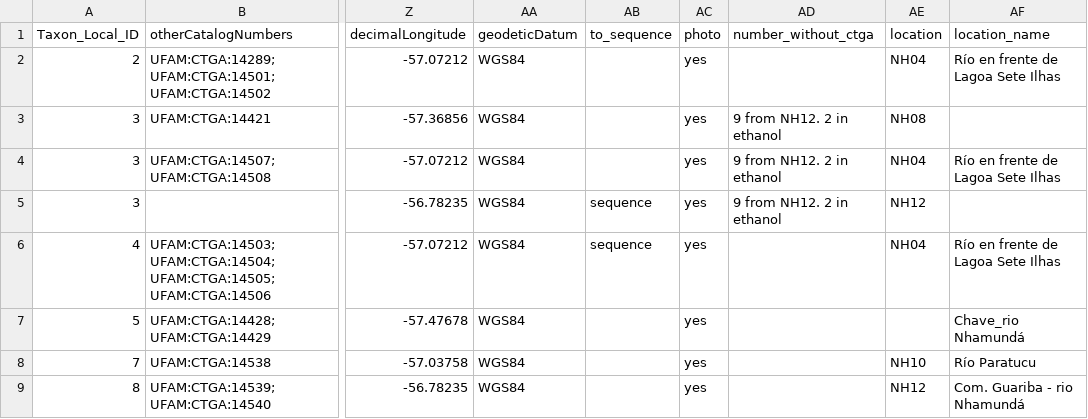
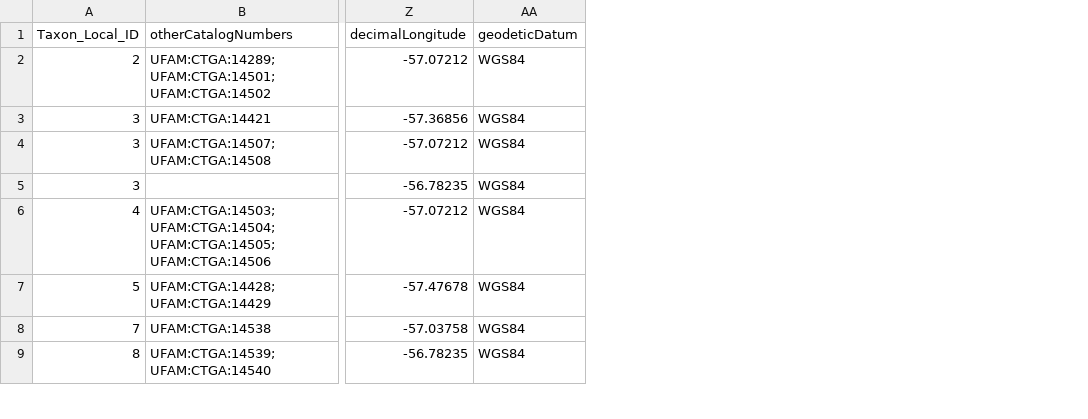
Before and after one commit to boopsboops/nhamunda-checklist, a CSV file: siluriformes_nhamunda.csv, drawn as a sheet; only a part is shown, gaps mark what is left out; the diff names each change by its address in the sheet, - before the commit and + after, or states it on an @@ line.

Commit message:
deleted columns not in DwC

```diff
--- a/siluriformes_nhamunda.csv
+++ b/siluriformes_nhamunda.csv
-column AB (to_sequence), rows 5-6: sequence | sequence
-column AC (photo), rows 2-9: all yes
-column AD (number_without_ctga), rows 3-5: all 9 from NH12. 2 in ethanol
-column AE (location), rows 2-9: NH04 | NH08 | NH04 | NH12 | NH04 |  | NH10 | NH12
-column AF (location_name), rows 2-9: Río en frente de Lagoa Sete Ilhas |  | Río en frente de Lagoa Sete Ilhas |  | Río en frente de Lagoa Sete Ilhas | Chave_rio Nhamundá | Río Paratucu | Com. Guariba - rio Nhamundá
```
